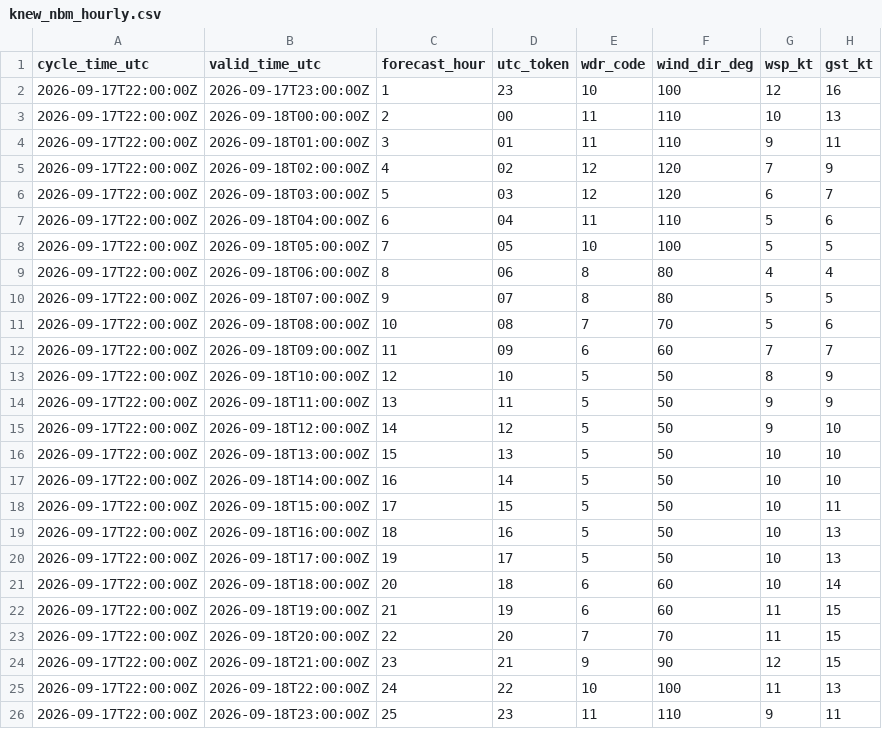
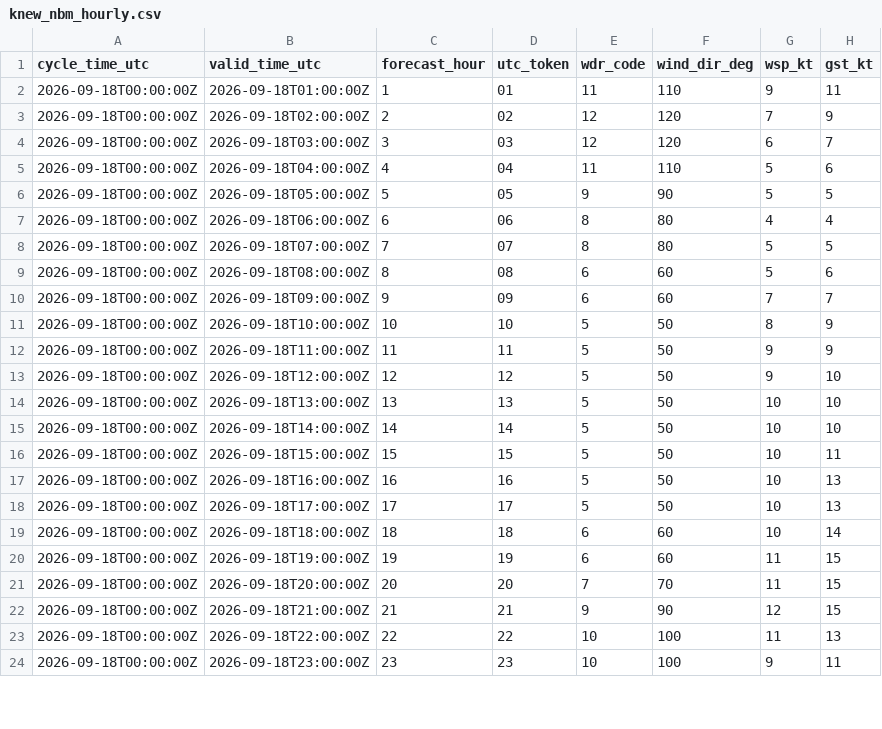
Before and after one commit to mefferso/PETSS-Plots, a CSV file: data/surge_dashboard/knew_nbm_hourly.csv, drawn as a sheet; only a part is shown; the diff covers the shown part only.

```diff
--- a/data/surge_dashboard/knew_nbm_hourly.csv
+++ b/data/surge_dashboard/knew_nbm_hourly.csv
@@ -1,26 +1,24 @@
 cycle_time_utc,valid_time_utc,forecast_hour,utc_token,wdr_code,wind_dir_deg,wsp_kt,gst_kt
-2026-09-17T22:00:00Z,2026-09-17T23:00:00Z,1,23,10,100,12,16
-2026-09-17T22:00:00Z,2026-09-18T00:00:00Z,2,00,11,110,10,13
-2026-09-17T22:00:00Z,2026-09-18T01:00:00Z,3,01,11,110,9,11
-2026-09-17T22:00:00Z,2026-09-18T02:00:00Z,4,02,12,120,7,9
-2026-09-17T22:00:00Z,2026-09-18T03:00:00Z,5,03,12,120,6,7
-2026-09-17T22:00:00Z,2026-09-18T04:00:00Z,6,04,11,110,5,6
-2026-09-17T22:00:00Z,2026-09-18T05:00:00Z,7,05,10,100,5,5
-2026-09-17T22:00:00Z,2026-09-18T06:00:00Z,8,06,8,80,4,4
-2026-09-17T22:00:00Z,2026-09-18T07:00:00Z,9,07,8,80,5,5
-2026-09-17T22:00:00Z,2026-09-18T08:00:00Z,10,08,7,70,5,6
-2026-09-17T22:00:00Z,2026-09-18T09:00:00Z,11,09,6,60,7,7
-2026-09-17T22:00:00Z,2026-09-18T10:00:00Z,12,10,5,50,8,9
-2026-09-17T22:00:00Z,2026-09-18T11:00:00Z,13,11,5,50,9,9
-2026-09-17T22:00:00Z,2026-09-18T12:00:00Z,14,12,5,50,9,10
-2026-09-17T22:00:00Z,2026-09-18T13:00:00Z,15,13,5,50,10,10
-2026-09-17T22:00:00Z,2026-09-18T14:00:00Z,16,14,5,50,10,10
-2026-09-17T22:00:00Z,2026-09-18T15:00:00Z,17,15,5,50,10,11
-2026-09-17T22:00:00Z,2026-09-18T16:00:00Z,18,16,5,50,10,13
-2026-09-17T22:00:00Z,2026-09-18T17:00:00Z,19,17,5,50,10,13
-2026-09-17T22:00:00Z,2026-09-18T18:00:00Z,20,18,6,60,10,14
-2026-09-17T22:00:00Z,2026-09-18T19:00:00Z,21,19,6,60,11,15
-2026-09-17T22:00:00Z,2026-09-18T20:00:00Z,22,20,7,70,11,15
-2026-09-17T22:00:00Z,2026-09-18T21:00:00Z,23,21,9,90,12,15
-2026-09-17T22:00:00Z,2026-09-18T22:00:00Z,24,22,10,100,11,13
-2026-09-17T22:00:00Z,2026-09-18T23:00:00Z,25,23,11,110,9,11
+2026-09-18T00:00:00Z,2026-09-18T01:00:00Z,1,01,11,110,9,11
+2026-09-18T00:00:00Z,2026-09-18T02:00:00Z,2,02,12,120,7,9
+2026-09-18T00:00:00Z,2026-09-18T03:00:00Z,3,03,12,120,6,7
+2026-09-18T00:00:00Z,2026-09-18T04:00:00Z,4,04,11,110,5,6
+2026-09-18T00:00:00Z,2026-09-18T05:00:00Z,5,05,9,90,5,5
+2026-09-18T00:00:00Z,2026-09-18T06:00:00Z,6,06,8,80,4,4
+2026-09-18T00:00:00Z,2026-09-18T07:00:00Z,7,07,8,80,5,5
+2026-09-18T00:00:00Z,2026-09-18T08:00:00Z,8,08,6,60,5,6
+2026-09-18T00:00:00Z,2026-09-18T09:00:00Z,9,09,6,60,7,7
+2026-09-18T00:00:00Z,2026-09-18T10:00:00Z,10,10,5,50,8,9
+2026-09-18T00:00:00Z,2026-09-18T11:00:00Z,11,11,5,50,9,9
+2026-09-18T00:00:00Z,2026-09-18T12:00:00Z,12,12,5,50,9,10
+2026-09-18T00:00:00Z,2026-09-18T13:00:00Z,13,13,5,50,10,10
+2026-09-18T00:00:00Z,2026-09-18T14:00:00Z,14,14,5,50,10,10
+2026-09-18T00:00:00Z,2026-09-18T15:00:00Z,15,15,5,50,10,11
+2026-09-18T00:00:00Z,2026-09-18T16:00:00Z,16,16,5,50,10,13
+2026-09-18T00:00:00Z,2026-09-18T17:00:00Z,17,17,5,50,10,13
+2026-09-18T00:00:00Z,2026-09-18T18:00:00Z,18,18,6,60,10,14
+2026-09-18T00:00:00Z,2026-09-18T19:00:00Z,19,19,6,60,11,15
+2026-09-18T00:00:00Z,2026-09-18T20:00:00Z,20,20,7,70,11,15
+2026-09-18T00:00:00Z,2026-09-18T21:00:00Z,21,21,9,90,12,15
+2026-09-18T00:00:00Z,2026-09-18T22:00:00Z,22,22,10,100,11,13
+2026-09-18T00:00:00Z,2026-09-18T23:00:00Z,23,23,10,100,9,11
```
Also changed, not shown: 2 added rows elsewhere in this file, 3 other files.
